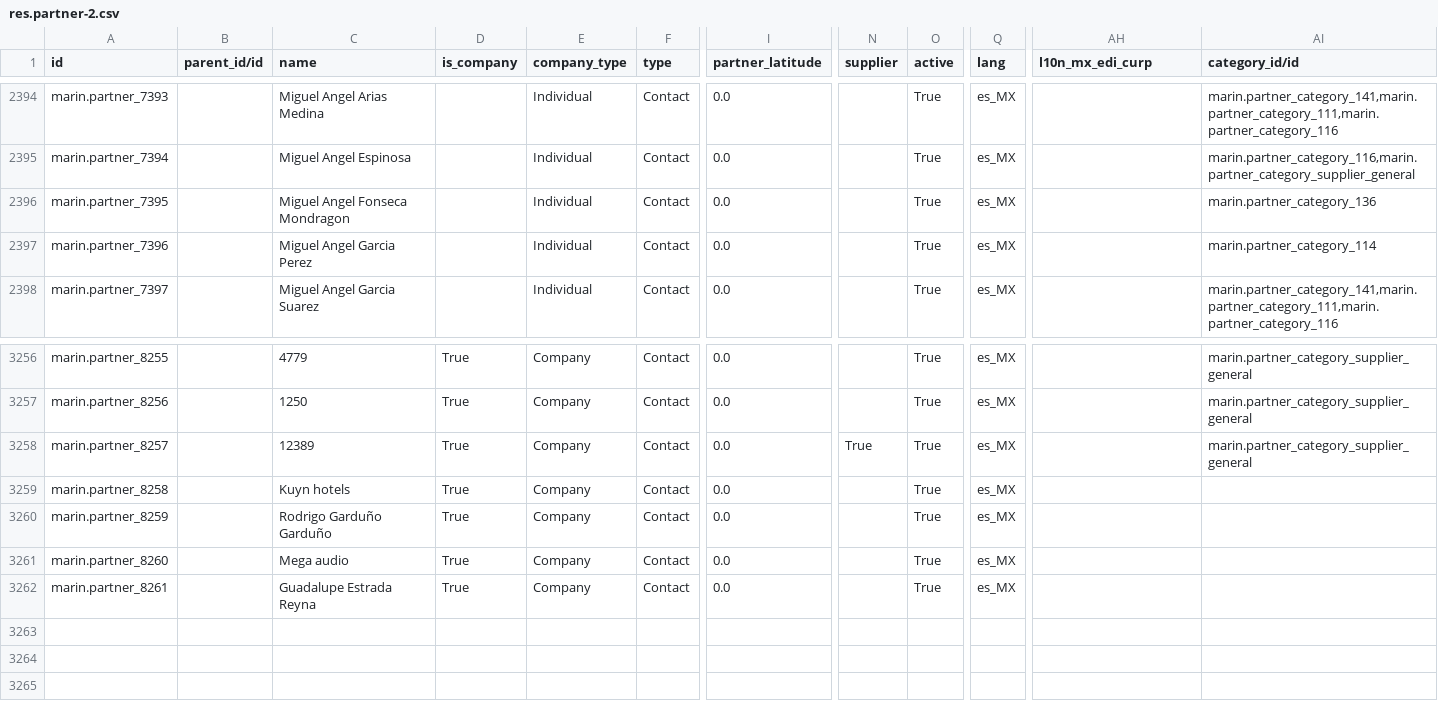
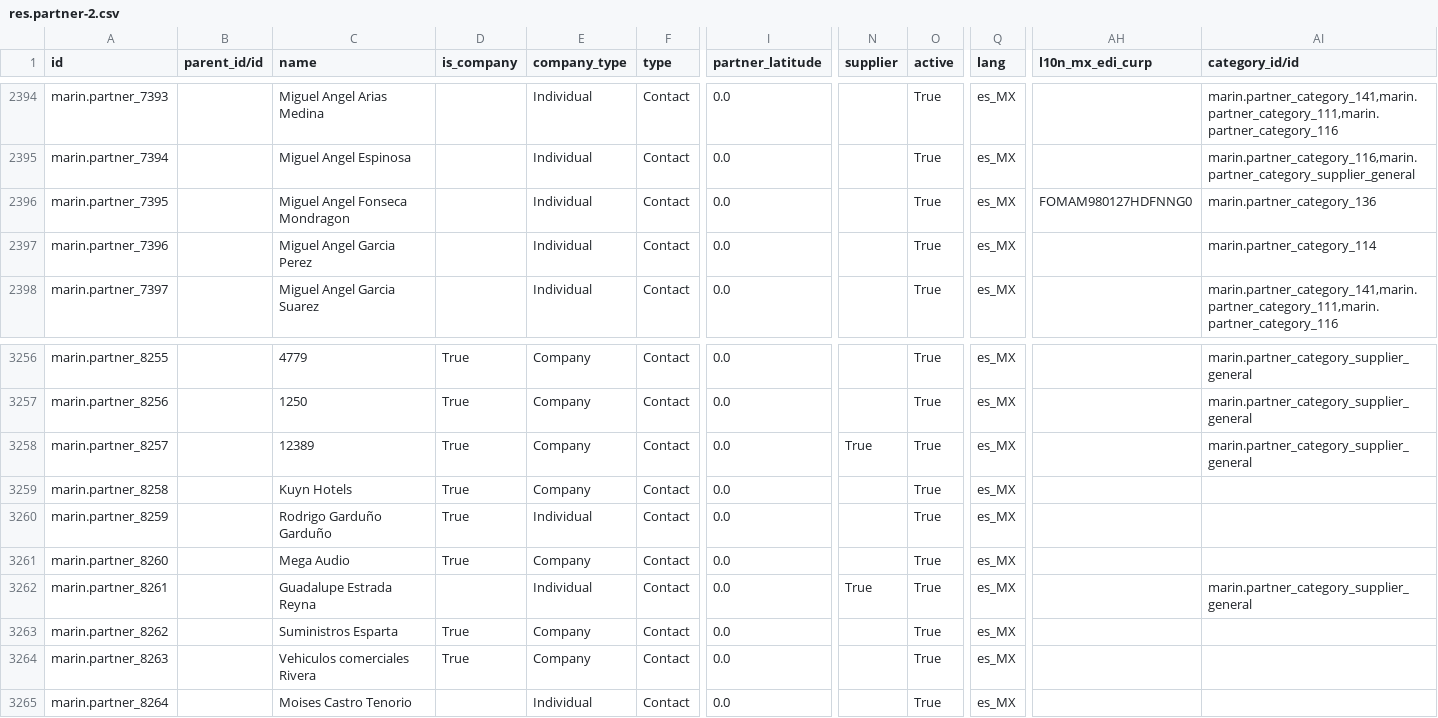
Before and after one commit to robertoCabreraAgro/addons_custom, a CSV file: marin/data/res.partner-2.csv, drawn as a sheet; only a part is shown, gaps mark what is left out; rows hold the shown columns only; the diff names each change by its address in the sheet, - before the commit and + after, or states it on an @@ line.

Commit message:
res.partner.csv

```diff
--- a/marin/data/res.partner-2.csv
+++ b/marin/data/res.partner-2.csv
-AH2396 (l10n_mx_edi_curp): (empty)
+AH2396 (l10n_mx_edi_curp): FOMAM980127HDFNNG0
-C3259 (name): Kuyn hotels
+C3259 (name): Kuyn Hotels
-E3260 (company_type): Company
+E3260 (company_type): Individual
-C3261 (name): Mega audio
+C3261 (name): Mega Audio
-D3262 (is_company): True
+D3262 (is_company): (empty)
-E3262 (company_type): Company
+E3262 (company_type): Individual
-N3262 (supplier): (empty)
+N3262 (supplier): True
-AI3262 (category_id/id): (empty)
+AI3262 (category_id/id): marin.partner_category_supplier_general
+row 3263: marin.partner_8262 |  | Suministros Esparta | True | Company | Contact | 0.0 |  | True | es_MX
+row 3264: marin.partner_8263 |  | Vehiculos comerciales Rivera | True | Company | Contact | 0.0 |  | True | es_MX
+row 3265: marin.partner_8264 |  | Moises Castro Tenorio |  | Individual | Contact | 0.0 |  | True | es_MX
```
